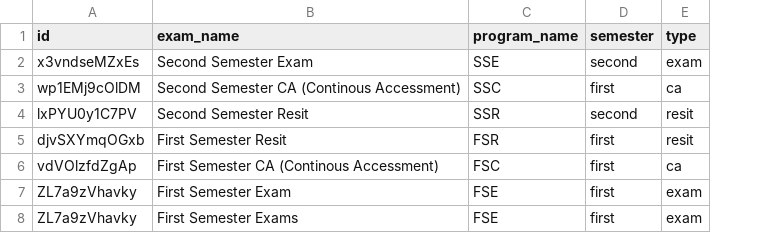
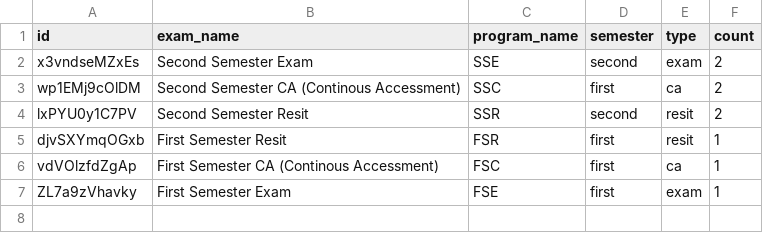
Before and after one commit to smart-school-suite/school_smart_suite_api, a CSV file: public/data/exam_type.csv, drawn as a sheet; removed rows and columns are numbered as before the commit, all else as after; the diff names each change by its address in the sheet, - before the commit and + after, or states it on an @@ line.

```diff
--- a/public/data/exam_type.csv
+++ b/public/data/exam_type.csv
+column F (count), rows 2-7: 2 | 2 | 2 | 1 | 1 | 1
-row 8: ZL7a9zVhavky | First Semester Exams | FSE | first | exam
```
Also changed, not shown: 49 other files.
